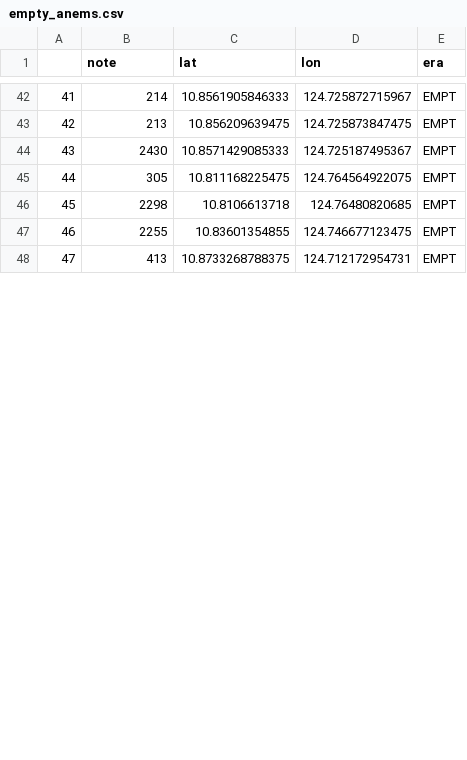
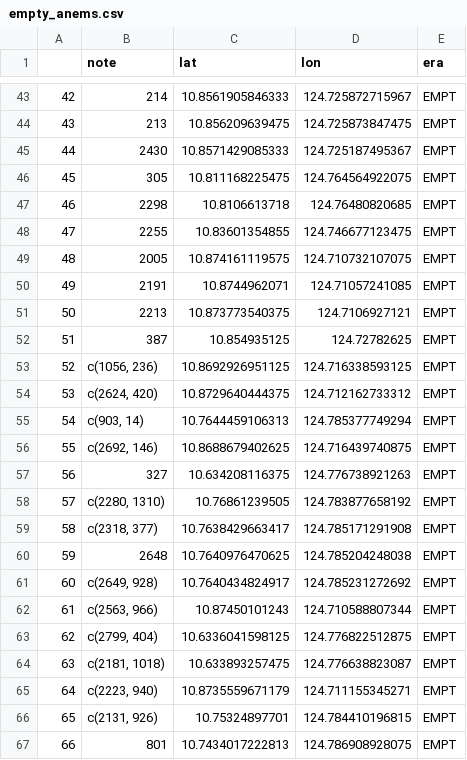
Before and after one commit to pinskylab/Phils_GIS_R, a CSV file: data/Anems/empty_anems.csv, drawn as a sheet; only a part is shown, gaps mark what is left out; the shorter side is filled out with more unchanged rows; the diff covers the shown part only; the diff names each change by its address in the sheet, - before the commit and + after, or states it on an @@ line.

```diff
--- a/data/Anems/empty_anems.csv
+++ b/data/Anems/empty_anems.csv
@@ column A renumbered between rows 15 and 97 @@
+row 49: 48 | 2005 | 10.874161119575 | 124.710732107075 | EMPT
+row 50: 49 | 2191 | 10.8744962071 | 124.71057241085 | EMPT
+row 51: 50 | 2213 | 10.873773540375 | 124.7106927121 | EMPT
@@ row 77 moved to row 52: 51 @@
@@ row 76 moved to row 53: 52 @@
+row 54: 53 | c(2624, 420) | 10.8729640444375 | 124.712162733312 | EMPT
+row 55: 54 | c(903, 14) | 10.7644459106313 | 124.785377749294 | EMPT
+row 56: 55 | c(2692, 146) | 10.8688679402625 | 124.716439740875 | EMPT
@@ row 75 moved to row 57: 56 @@
+row 58: 57 | c(2280, 1310) | 10.76861239505 | 124.783877658192 | EMPT
+row 59: 58 | c(2318, 377) | 10.7638429663417 | 124.785171291908 | EMPT
@@ row 74 moved to row 60: 59 @@
+row 61: 60 | c(2649, 928) | 10.7640434824917 | 124.785231272692 | EMPT
+row 62: 61 | c(2563, 966) | 10.87450101243 | 124.710588807344 | EMPT
+row 63: 62 | c(2799, 404) | 10.6336041598125 | 124.776822512875 | EMPT
+row 64: 63 | c(2181, 1018) | 10.633893257475 | 124.776638823087 | EMPT
+row 65: 64 | c(2223, 940) | 10.8735559671179 | 124.711155345271 | EMPT
+row 66: 65 | c(2131, 926) | 10.75324897701 | 124.784410196815 | EMPT
@@ row 73 moved to row 67: 66 @@
```
Also changed, not shown: 6 added rows and 24 moved rows elsewhere in this file, data/Anems/current_anems.csv, 46 other files.
